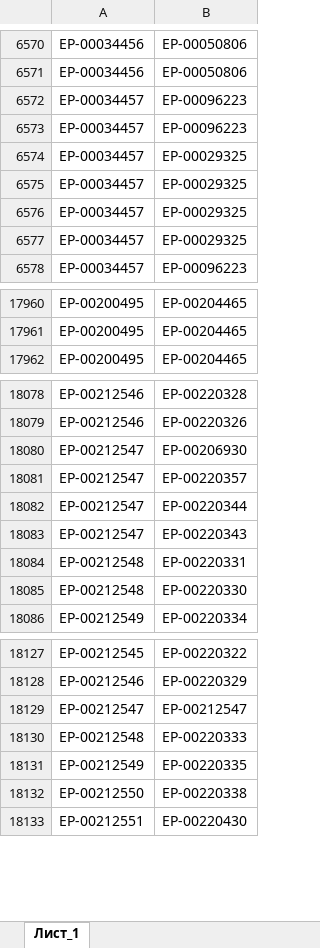
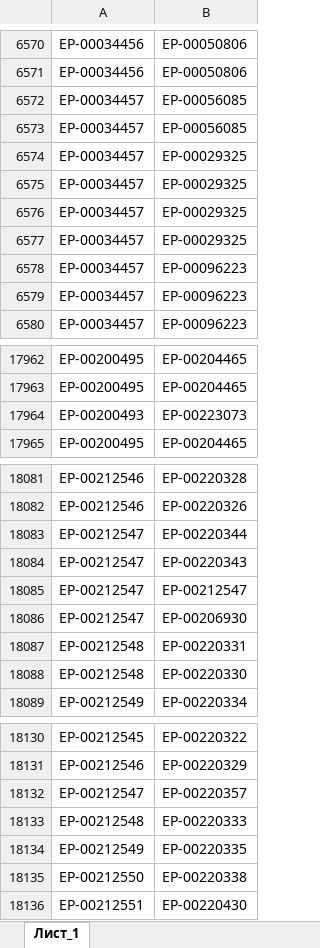
Before and after one commit to iratewarrior/mrp_tool, an Excel workbook: 01_аналоги.xlsx, sheet Лист_1, drawn as a sheet; only a part is shown, gaps mark what is left out; values as stored, in another font and other column widths than the file's, no borders; charts and pictures not drawn; the diff names each change by its address in the sheet, - before the commit and + after, or states it on an @@ line.

```diff
--- a/01_аналоги.xlsx (sheet Лист_1)
+++ b/01_аналоги.xlsx (sheet Лист_1)
-B6572:B6573: ЕР-00096223
+B6572:B6573: ЕР-00056085
+row 6578: ЕР-00034457 | ЕР-00096223
+row 6579: ЕР-00034457 | ЕР-00096223
+row 17964: ЕР-00200493 | ЕР-00223073
@@ row 18129 moved to row 18085: ЕР-00212547 @@
@@ row 18080 moved to row 18086: ЕР-00212547 @@
@@ row 18081 moved to row 18132: ЕР-00212547 @@
```
Also changed, not shown: 02_остатки_ERP.xlsx.
